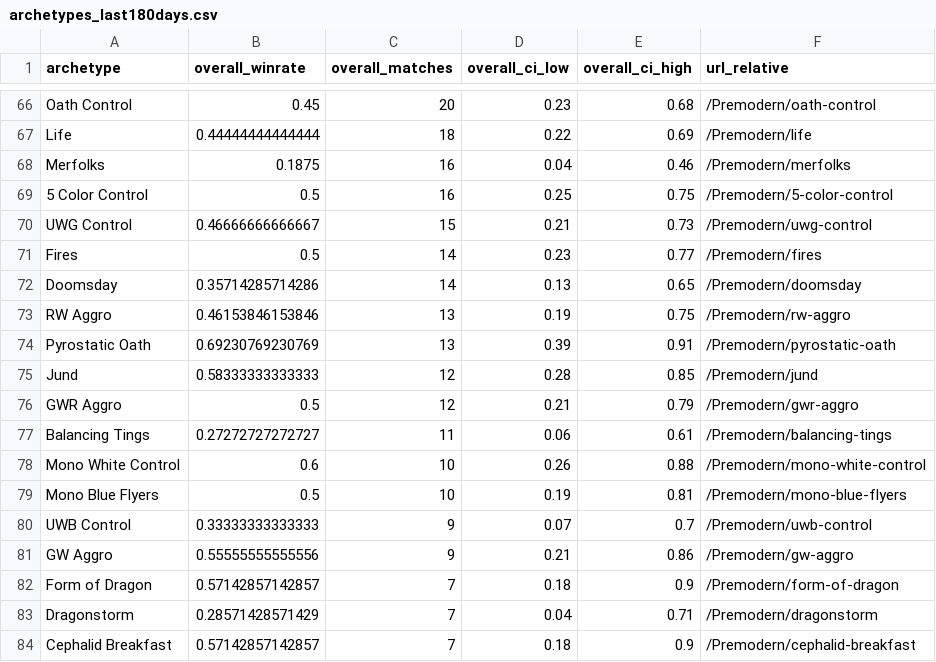
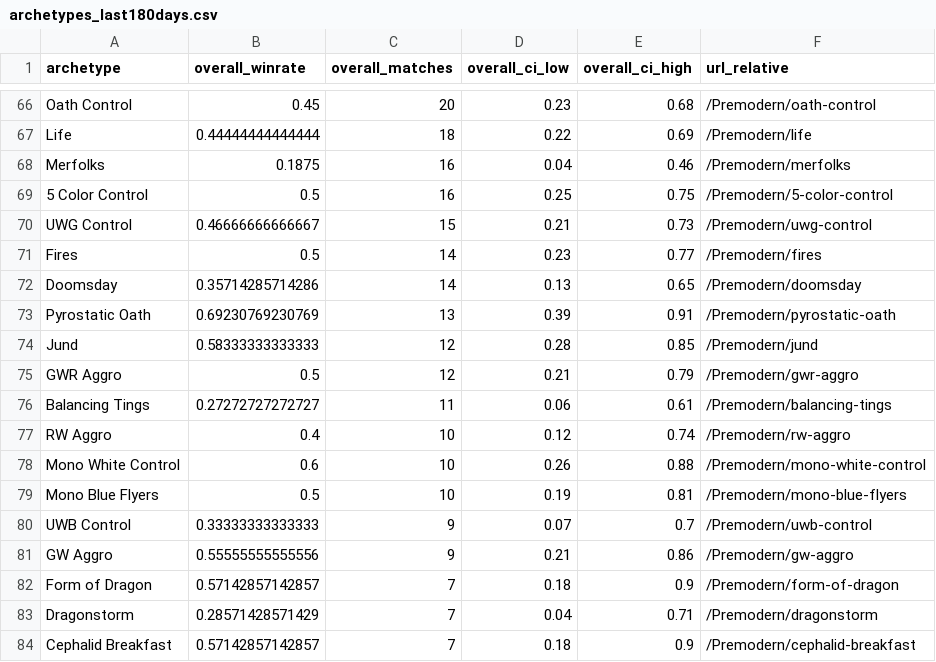
Before and after one commit to PabloAvg/MTG_graphics, a CSV file: site/data/premodern/archetypes_last180days.csv, drawn as a sheet; only a part is shown, gaps mark what is left out; the diff covers the shown part only.

```diff
--- a/site/data/premodern/archetypes_last180days.csv
+++ b/site/data/premodern/archetypes_last180days.csv
@@ -72,3 +72,2 @@ Fires,0.5,14,0.23,0.77,/Premodern/fires
 Doomsday,0.35714285714286,14,0.13,0.65,/Premodern/doomsday
-RW Aggro,0.46153846153846,13,0.19,0.75,/Premodern/rw-aggro
 Pyrostatic Oath,0.69230769230769,13,0.39,0.91,/Premodern/pyrostatic-oath
@@ -77,2 +76,3 @@ GWR Aggro,0.5,12,0.21,0.79,/Premodern/gwr-aggro
 Balancing Tings,0.27272727272727,11,0.06,0.61,/Premodern/balancing-tings
+RW Aggro,0.4,10,0.12,0.74,/Premodern/rw-aggro
 Mono White Control,0.6,10,0.26,0.88,/Premodern/mono-white-control
```
Also changed, not shown: 2 added rows, 2 removed rows and 16 edited cells elsewhere in this file, site/data/legacy/archetypes_last180days.csv, site/data/legacy/matchups_last180days.csv, 6 other files.
